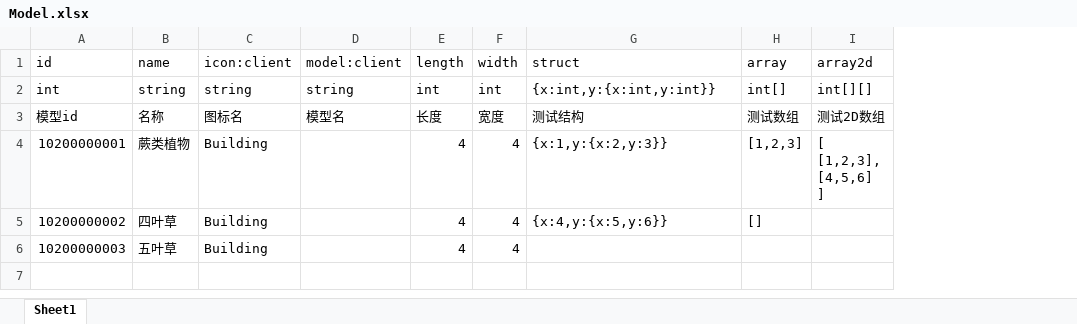
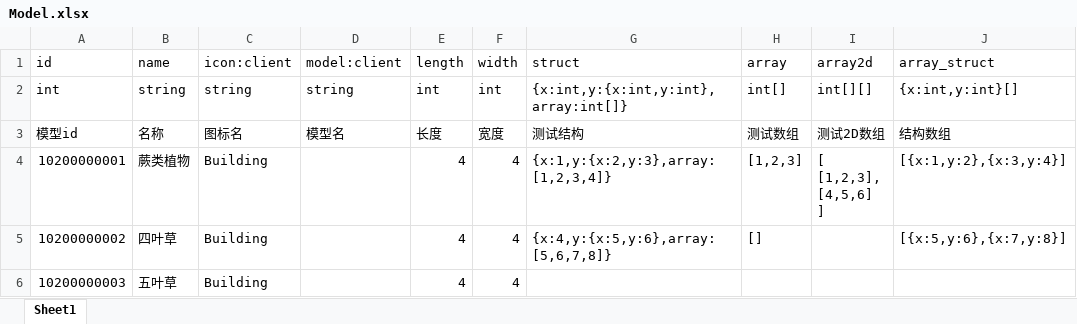
Before and after one commit to sniperHW/tabgo, an Excel workbook: excel/Model.xlsx, sheet Sheet1, drawn as a sheet; values as stored, in another font and other column widths than the file's, no borders; the diff names each change by its address in the sheet, - before the commit and + after, or states it on an @@ line.

```diff
--- a/excel/Model.xlsx (sheet Sheet1)
+++ b/excel/Model.xlsx (sheet Sheet1)
+column J (array_struct), rows 2-5: {x:int,y:int}[] | 结构数组 | [{x:1,y:2},{x:3,y:4}] | [{x:5,y:6},{x:7,y:8}]
-G2 (struct): {x:int,y:{x:int,y:int}}
+G2 (struct): {x:int,y:{x:int,y:int},array:int[]}
-G4 (struct): {x:1,y:{x:2,y:3}}
+G4 (struct): {x:1,y:{x:2,y:3},array:[1,2,3,4]}
-G5 (struct): {x:4,y:{x:5,y:6}}
+G5 (struct): {x:4,y:{x:5,y:6},array:[5,6,7,8]}
```
Also changed, not shown: 6 other files.
